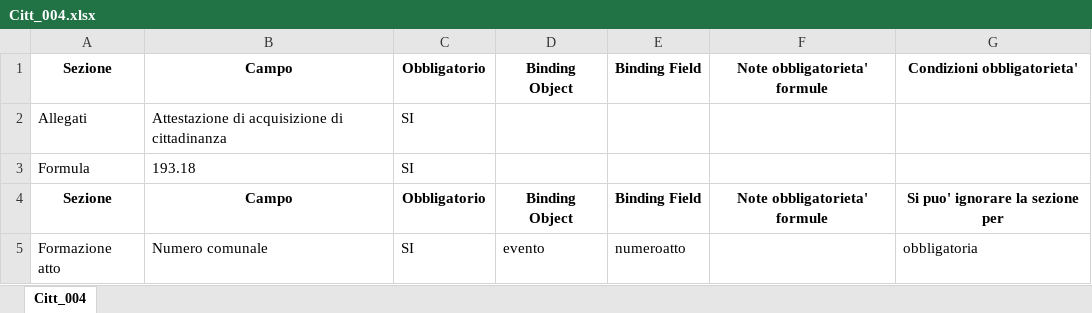
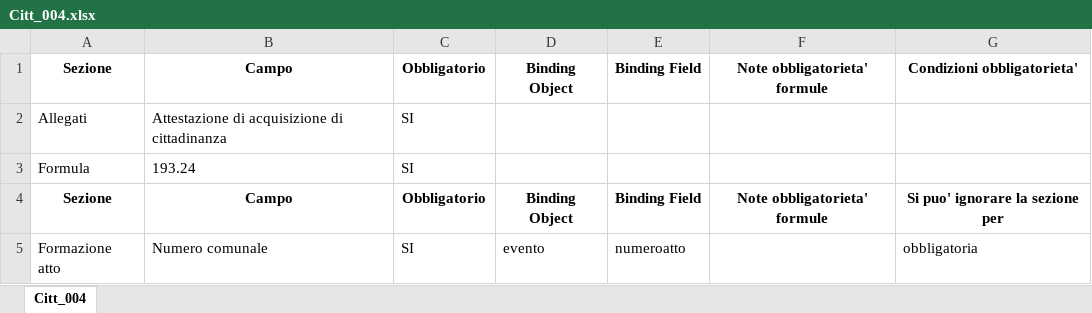
Before and after one commit to italia/ansc, an Excel workbook: docs/Mapping_casi_uso/cittadinanza/Citt_004.xlsx, sheet Citt_004, drawn as a sheet; only a part is shown; values as stored, in another font and other column widths than the file's, no borders; the diff names each change by its address in the sheet, - before the commit and + after, or states it on an @@ line.

```diff
--- a/docs/Mapping_casi_uso/cittadinanza/Citt_004.xlsx (sheet Citt_004)
+++ b/docs/Mapping_casi_uso/cittadinanza/Citt_004.xlsx (sheet Citt_004)
-B3: 193.18
+B3: 193.24
```
Also changed, not shown: docs/Caratteristiche_servizi/Tracciato-Evento.xlsx, docs/Mapping_casi_uso/trascrizioni/Trascr_UnCiv_003.xlsx, 7 other files.
